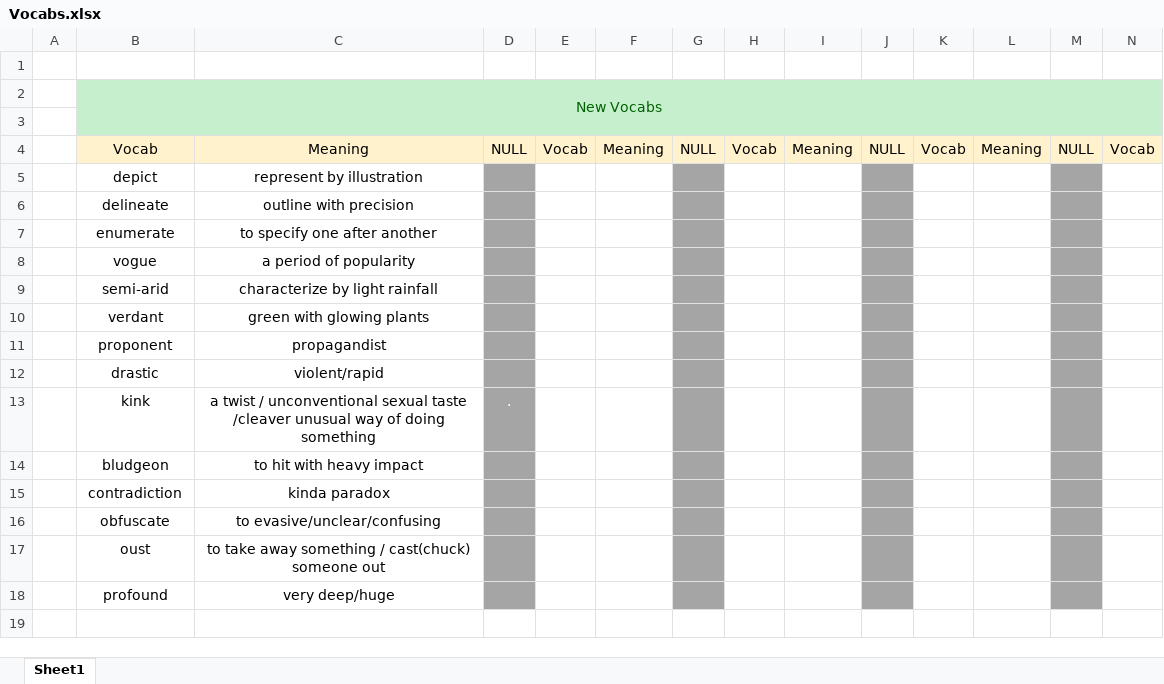
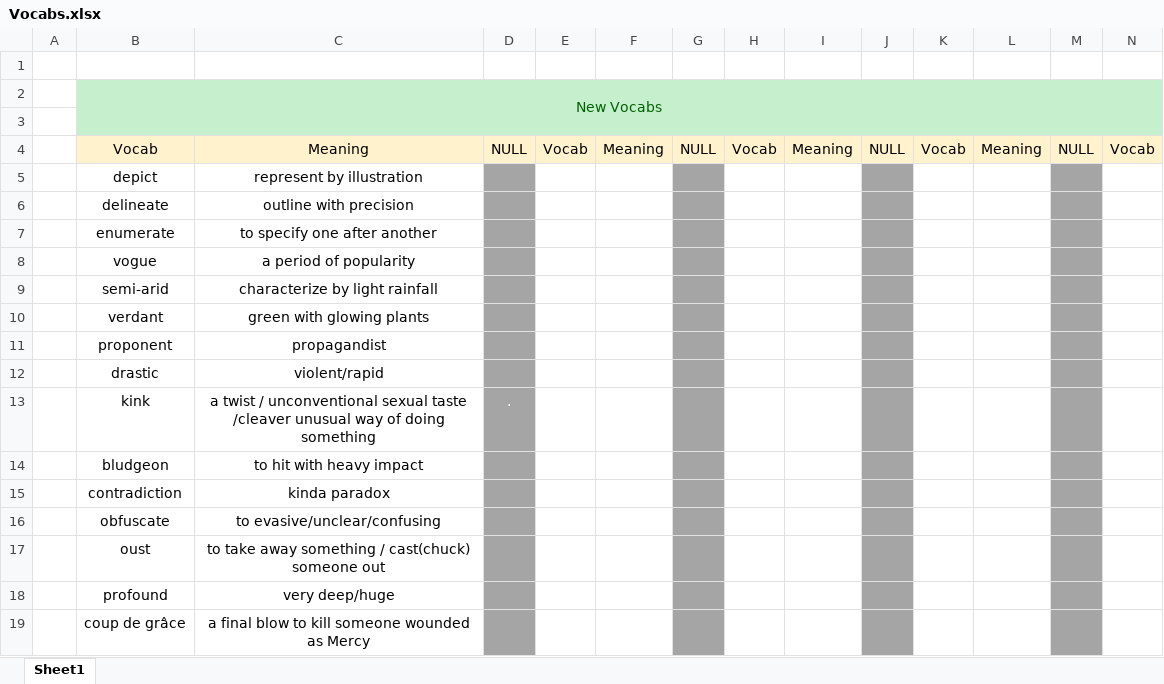
Before and after one commit to nayzinminlwin/IELTS_Practice_Repo, an Excel workbook: Vocabs.xlsx, sheet Sheet1, drawn as a sheet; only a part is shown; values as stored, in another font and other column widths than the file's, no borders; rows hold the shown columns only; the diff names each change by its address in the sheet, - before the commit and + after, or states it on an @@ line.

Commit message:
Added some vocabs and misspelled words.

```diff
--- a/Vocabs.xlsx (sheet Sheet1)
+++ b/Vocabs.xlsx (sheet Sheet1)
+row 19:  | coup de grâce | a final blow to kill someone wounded as Mercy
```
Also changed, not shown: myMisspelledWords.xlsx.
